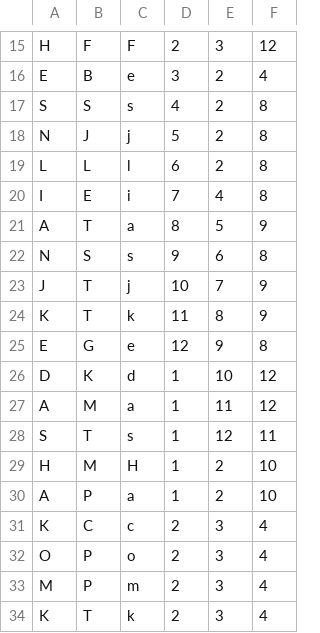
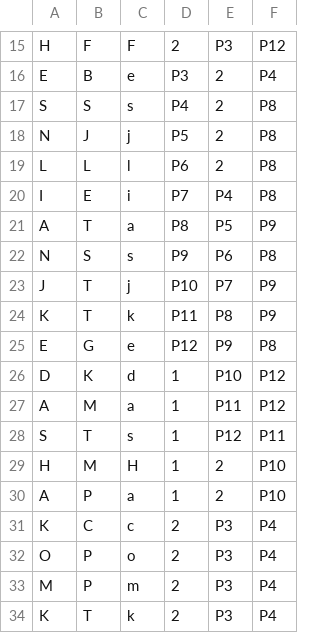
Before and after one commit to jojoqjchen/teamFormation, a CSV file: jojoAttempt2/teamFormationCode/project-first-survey.csv, drawn as a sheet; only a part is shown, gaps mark what is left out; the diff covers the shown part only; the diff names each change by its address in the sheet, - before the commit and + after, or states it on an @@ line.

```diff
--- a/jojoAttempt2/teamFormationCode/project-first-survey.csv
+++ b/jojoAttempt2/teamFormationCode/project-first-survey.csv
-E15: 3
+E15: P3
-F15: 12
+F15: P12
-D16: 3
+D16: P3
-F16: 4
+F16: P4
-D17: 4
+D17: P4
-F17:F20: 8
+F17:F20: P8
-D18: 5
+D18: P5
-D19: 6
+D19: P6
-D20: 7
+D20: P7
-E20: 4
+E20: P4
-D21: 8
+D21: P8
-E21: 5
+E21: P5
-F21: 9
+F21: P9
-D22: 9
+D22: P9
-E22: 6
+E22: P6
-F22: 8
+F22: P8
-D23: 10
+D23: P10
-E23: 7
+E23: P7
-F23:F24: 9
+F23:F24: P9
-D24: 11
+D24: P11
-E24: 8
+E24: P8
-D25: 12
+D25: P12
-E25: 9
+E25: P9
-F25: 8
+F25: P8
-E26: 10
+E26: P10
-F26:F27: 12
+F26:F27: P12
-E27: 11
+E27: P11
-E28: 12
+E28: P12
-F28: 11
+F28: P11
-F29:F30: 10
+F29:F30: P10
-E31:E34: 3
+E31:E34: P3
-F31:F34: 4
+F31:F34: P4
```
Also changed, not shown: 69 edited cells elsewhere in this file, 4 other files.
